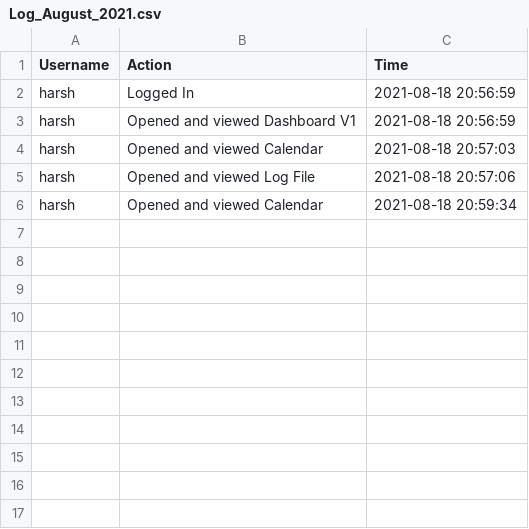
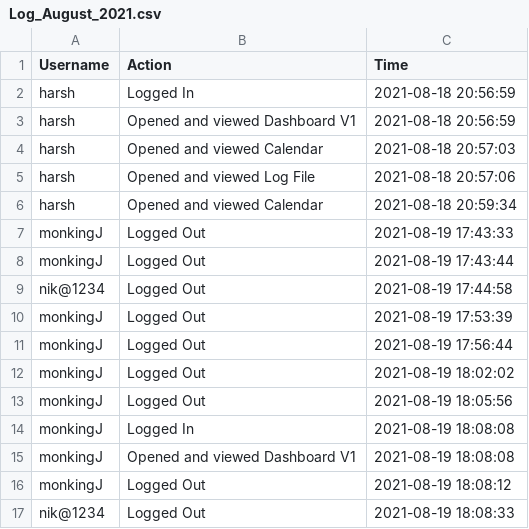
Before and after one commit to nikhil73533/Internship-project, a CSV file: Internship_Project/Log_August_2021.csv, drawn as a sheet.

```diff
--- a/Internship_Project/Log_August_2021.csv
+++ b/Internship_Project/Log_August_2021.csv
@@ -6 +6,12 @@ harsh,Opened and viewed Log File,2021-08-18 20:57:06
 harsh,Opened and viewed Calendar,2021-08-18 20:59:34
+monkingJ,Logged Out,2021-08-19 17:43:33
+monkingJ,Logged Out,2021-08-19 17:43:44
+nik@1234,Logged Out,2021-08-19 17:44:58
+monkingJ,Logged Out,2021-08-19 17:53:39
+monkingJ,Logged Out,2021-08-19 17:56:44
+monkingJ,Logged Out,2021-08-19 18:02:02
+monkingJ,Logged Out,2021-08-19 18:05:56
+monkingJ,Logged In,2021-08-19 18:08:08
+monkingJ,Opened and viewed Dashboard V1,2021-08-19 18:08:08
+monkingJ,Logged Out,2021-08-19 18:08:12
+nik@1234,Logged Out,2021-08-19 18:08:33
```
Also changed, not shown: 2 other files.
